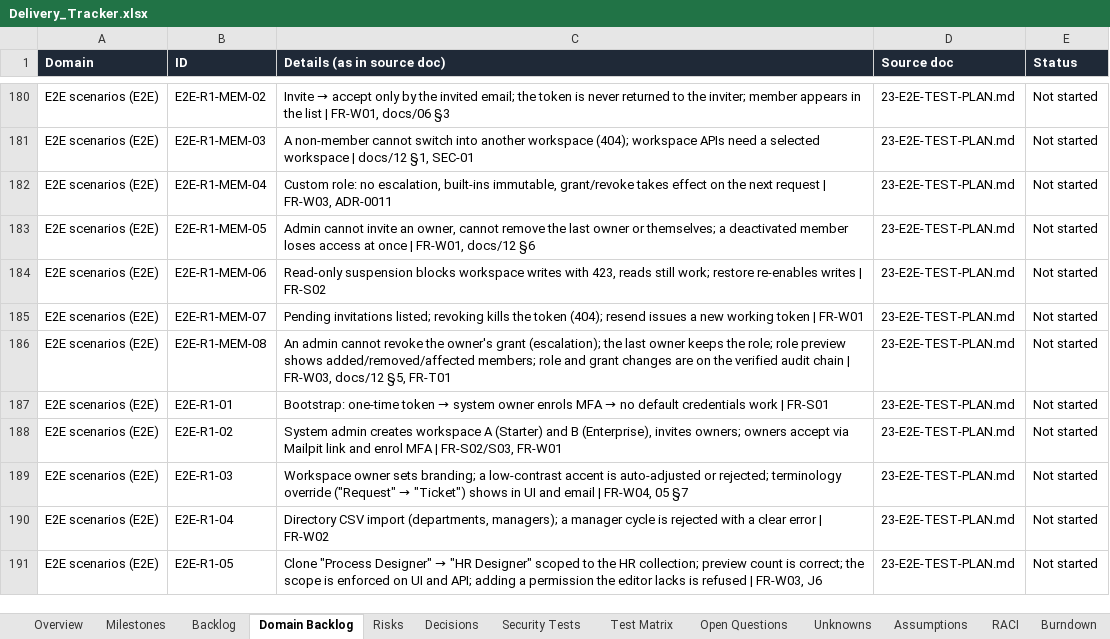
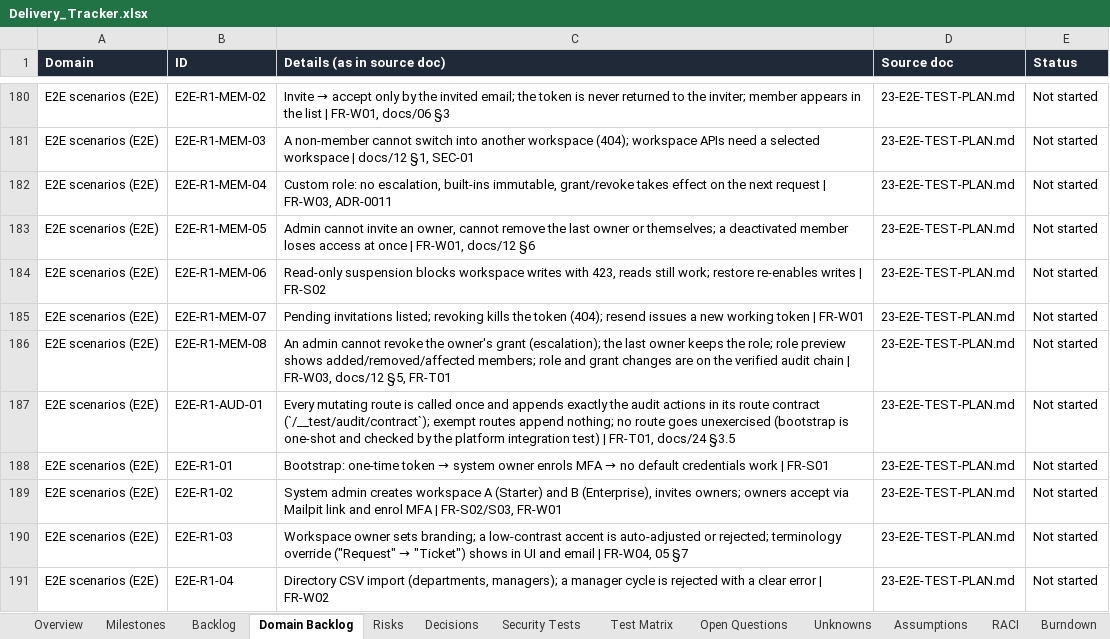
Before and after one commit to CasualOffice/Procera, an Excel workbook: trackers/Delivery_Tracker.xlsx, sheet Domain Backlog, drawn as a sheet; only a part is shown, gaps mark what is left out; the shorter side is filled out with more unchanged rows; values as stored, in another font and other column widths than the file's, no borders; table styles not drawn; the diff names each change by its address in the sheet, - before the commit and + after, or states it on an @@ line.

Commit message:
test(audit): [protected] route audit contract with static route check and E2E-R1-AUD-01 (BPMS-026)
Every mutating route declares the audit actions a successful call appends,
or a written exemption. A unit test parses the router sources and fails on
a mutating route without an entry. E2E-R1-AUD-01 calls every route and
compares the appended events (attributed by User-Agent) with the contract.
Closes audit gaps for TOTP enrolment start and workspace selection.
docs/24 §3.5 now describes the declared-event-set rule.

Signed-off-by: sachin sarwa <schnsrw@gmail.com>

```diff
--- a/trackers/Delivery_Tracker.xlsx (sheet Domain Backlog)
+++ b/trackers/Delivery_Tracker.xlsx (sheet Domain Backlog)
+row 187: E2E scenarios (E2E) | E2E-R1-AUD-01 | Every mutating route is called once and appends exactly the audit actions in its route contract (`/__test/audit/contract`); exempt routes append nothing; no route goes unexercised (bootstrap is one-shot and checked by the platform integration test) | FR-T01, docs/24 §3.5 | 23-E2E-TEST-PLAN.md | Not started
```
Also changed, not shown: sheet Backlog, 16 other files.
